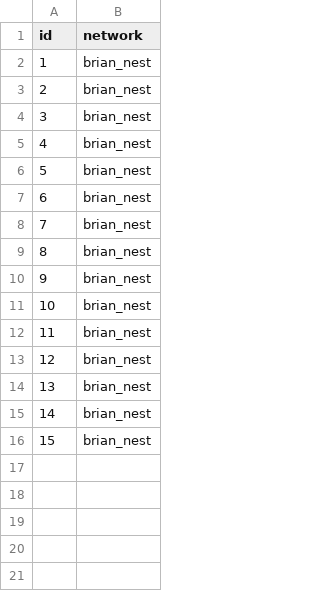
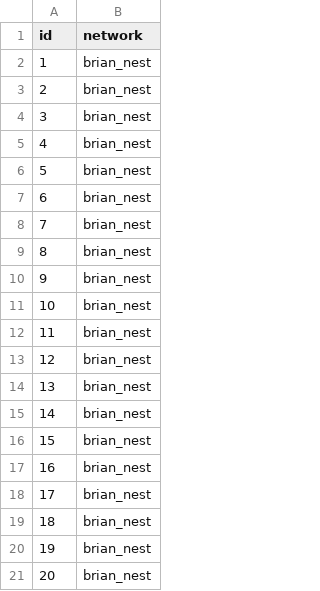
Before and after one commit to wakephul/musin-backend, a CSV file: multiple_trials/support.csv, drawn as a sheet; the diff names each change by its address in the sheet, - before the commit and + after, or states it on an @@ line.

```diff
--- a/multiple_trials/support.csv
+++ b/multiple_trials/support.csv
+row 17: 16 | brian_nest
+row 18: 17 | brian_nest
+row 19: 18 | brian_nest
+row 20: 19 | brian_nest
+row 21: 20 | brian_nest
```
Also changed, not shown: 2 other files.
